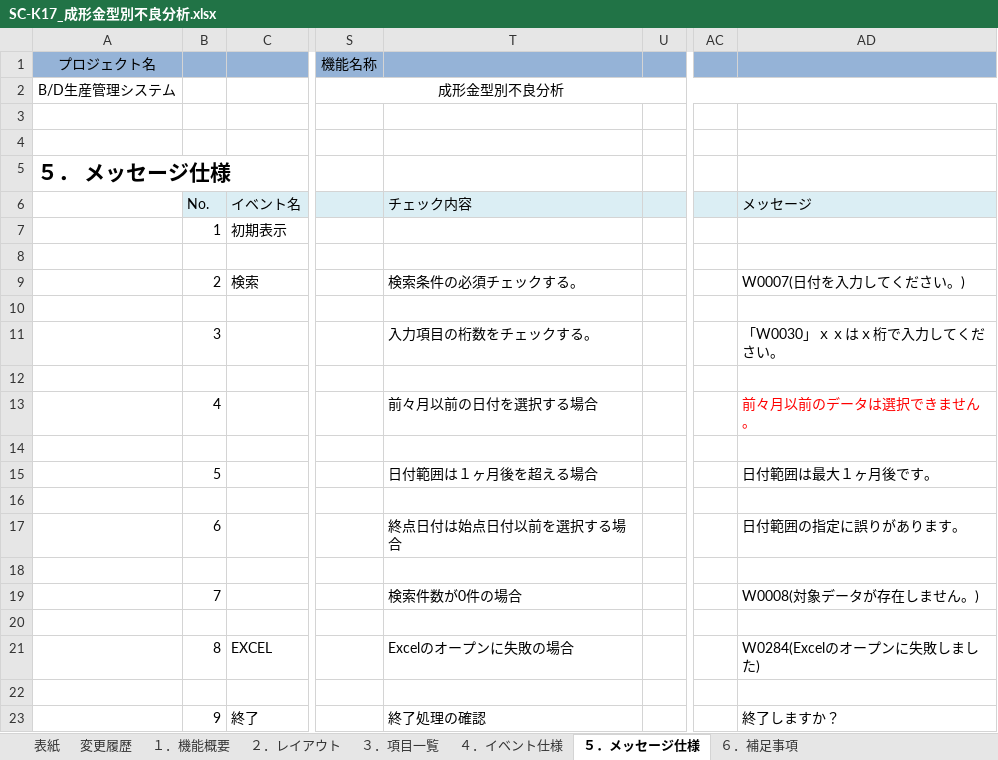
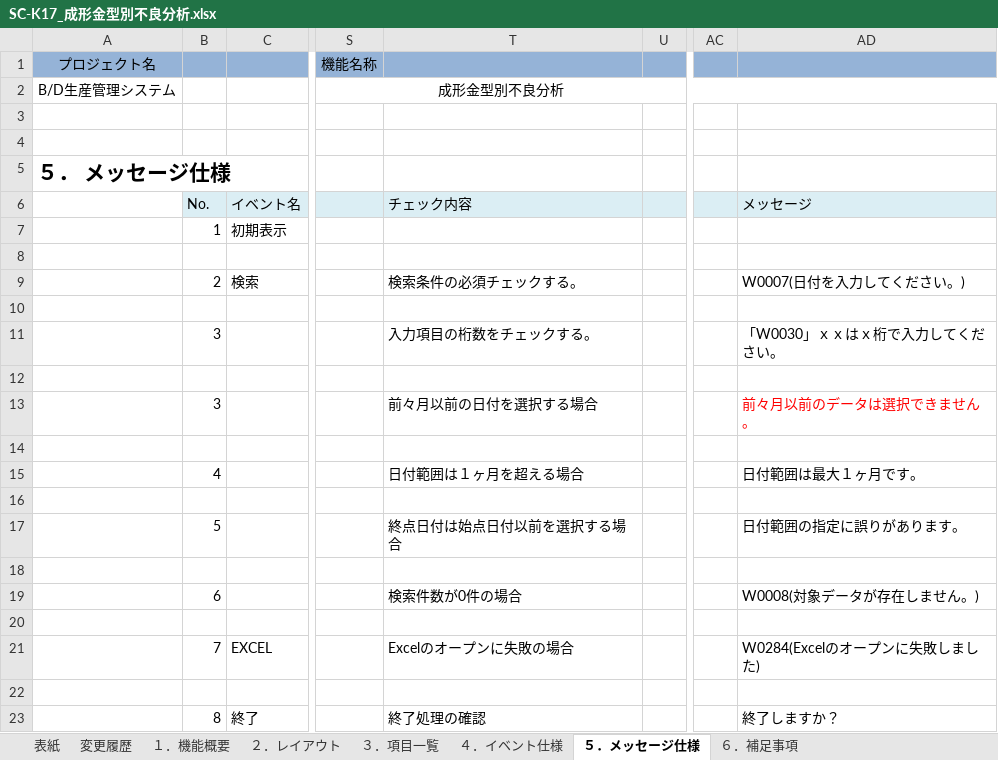
Before and after one commit to LeviDlflu/backdoor, an Excel workbook: 01_基本設計書/20200220リリース/SC-K17_成形金型別不良分析.xlsx, sheet ５．メッセージ仕様, drawn as a sheet; only a part is shown, gaps mark what is left out; values as stored, in another font and other column widths than the file's, no borders; the diff names each change by its address in the sheet, - before the commit and + after, or states it on an @@ line.

```diff
--- a/01_基本設計書/20200220リリース/SC-K17_成形金型別不良分析.xlsx (sheet ５．メッセージ仕様)
+++ b/01_基本設計書/20200220リリース/SC-K17_成形金型別不良分析.xlsx (sheet ５．メッセージ仕様)
-B13: 4
+B13: 3
-B15: 5
+B15: 4
-T15: 日付範囲は１ヶ月後を超える場合
+T15: 日付範囲は１ヶ月を超える場合
-AD15: 日付範囲は最大１ヶ月後です。
+AD15: 日付範囲は最大１ヶ月です。
-B17: 6
+B17: 5
-B19: 7
+B19: 6
-B21: 8
+B21: 7
-B23: 9
+B23: 8
```
Also changed, not shown: sheet ４．イベント仕様, sheet ３．項目一覧, charts or pictures.
